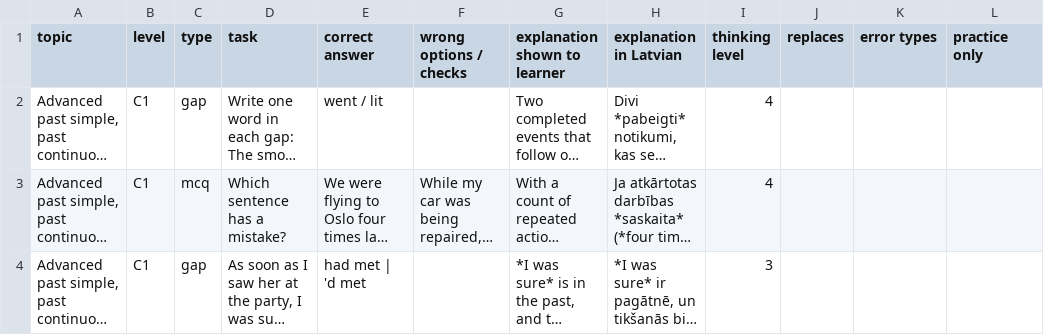
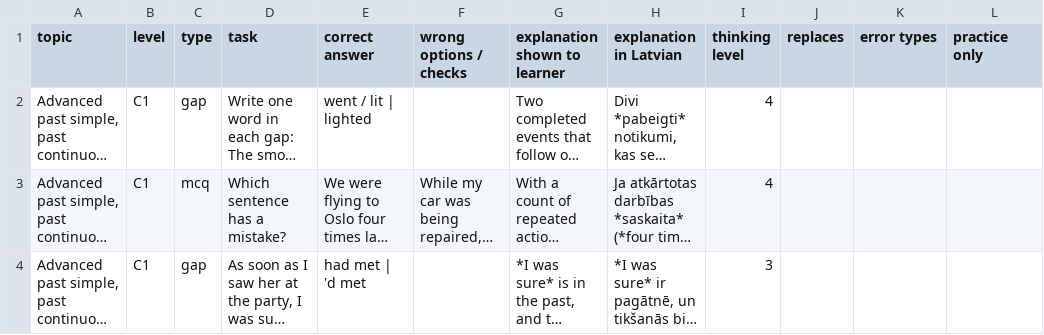
Before and after one commit to inga-cmyk/englishfever, a CSV file: docs/task-drafts/c1-past-1.csv, drawn as a sheet; only a part is shown; long unchanged cells end in …; the diff covers the shown part only; the diff names each change by its address in the sheet, - before the commit and + after, or states it on an @@ line.

```diff
--- a/docs/task-drafts/c1-past-1.csv
+++ b/docs/task-drafts/c1-past-1.csv
-E2 (correct answer): went / lit
+E2 (correct answer): went / lit | lighted
```
Also changed, not shown: 2 added rows, 2 removed rows and 4 edited cells elsewhere in this file, docs/GRAMMAR-MAP-TASKS.csv, 10 other files.
